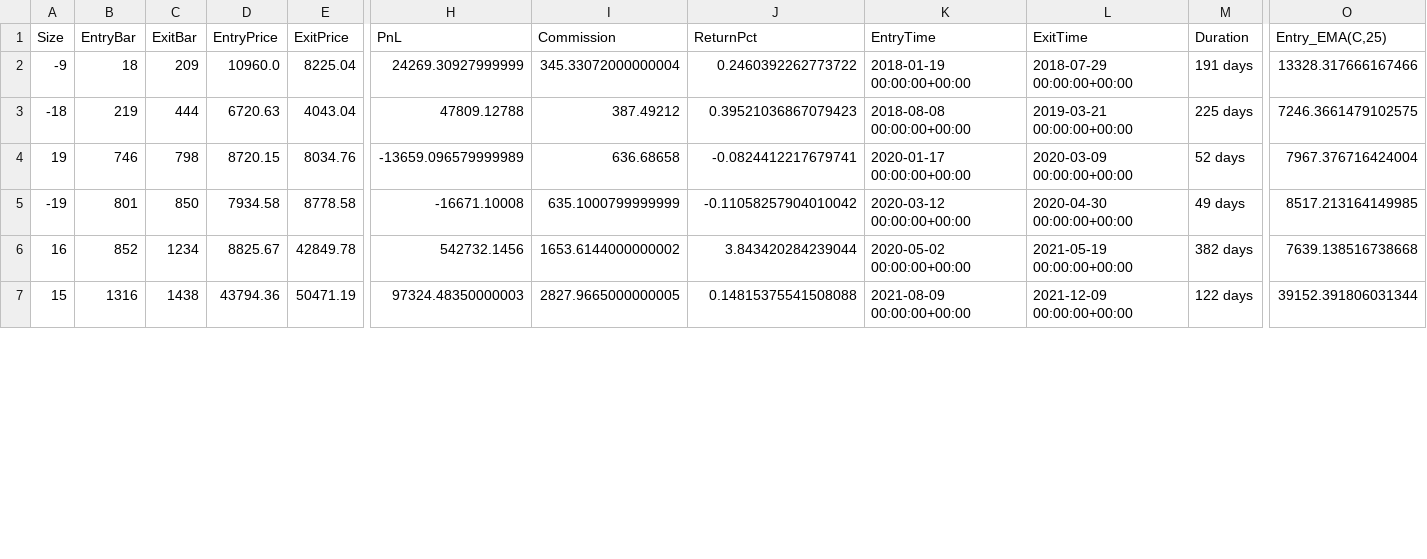
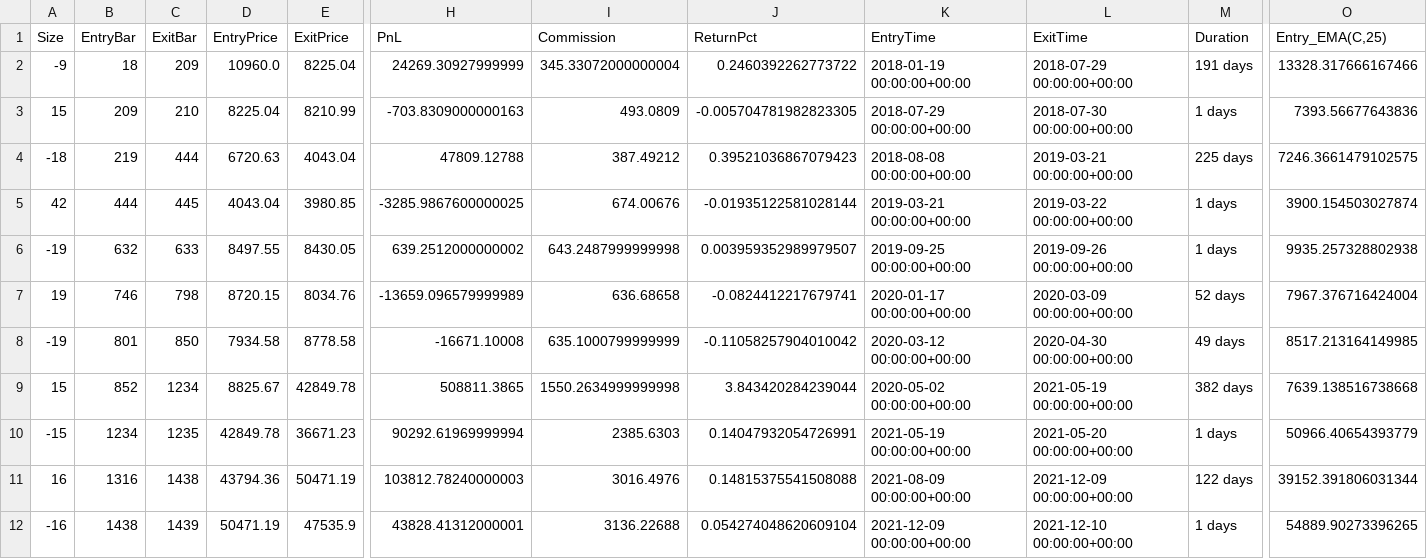
Before and after one commit to vedant-42/backtester, a CSV file: BTC_MA_Cross/results/trades_executed.csv, drawn as a sheet; only a part is shown, gaps mark what is left out; addresses are those after the commit; rows hold the shown columns only; the diff covers the shown part only; the diff names each change by its address in the sheet, - before the commit and + after, or states it on an @@ line.

Commit message:
improved system by taking out unnecessary filter for entry

```diff
--- a/BTC_MA_Cross/results/trades_executed.csv
+++ b/BTC_MA_Cross/results/trades_executed.csv
+row 3: 15 | 209 | 210 | 8225.04 | 8210.99 | -703.8309000000163 | 493.0809 | -0.005704781982823305 | 2018-07-29 00:00:00+00:00 | 2018-07-30 00:00:00+00:00 | 1 days | 7393.56677643836
+row 5: 42 | 444 | 445 | 4043.04 | 3980.85 | -3285.9867600000025 | 674.00676 | -0.01935122581028144 | 2019-03-21 00:00:00+00:00 | 2019-03-22 00:00:00+00:00 | 1 days | 3900.154503027874
+row 6: -19 | 632 | 633 | 8497.55 | 8430.05 | 639.2512000000002 | 643.2487999999998 | 0.003959352989979507 | 2019-09-25 00:00:00+00:00 | 2019-09-26 00:00:00+00:00 | 1 days | 9935.257328802938
-A9 (Size): 16
+A9 (Size): 15
-H9 (PnL): 542732.1456
+H9 (PnL): 508811.3865
-I9 (Commission): 1653.6144000000002
+I9 (Commission): 1550.2634999999998
+row 10: -15 | 1234 | 1235 | 42849.78 | 36671.23 | 90292.61969999994 | 2385.6303 | 0.14047932054726991 | 2021-05-19 00:00:00+00:00 | 2021-05-20 00:00:00+00:00 | 1 days | 50966.40654393779
-A11 (Size): 15
+A11 (Size): 16
-H11 (PnL): 97324.48350000003
+H11 (PnL): 103812.78240000003
-I11 (Commission): 2827.9665000000005
+I11 (Commission): 3016.4976
+row 12: -16 | 1438 | 1439 | 50471.19 | 47535.9 | 43828.41312000001 | 3136.22688 | 0.054274048620609104 | 2021-12-09 00:00:00+00:00 | 2021-12-10 00:00:00+00:00 | 1 days | 54889.90273396265
```
Also changed, not shown: 5 added rows and 24 edited cells elsewhere in this file, 1 other file.
